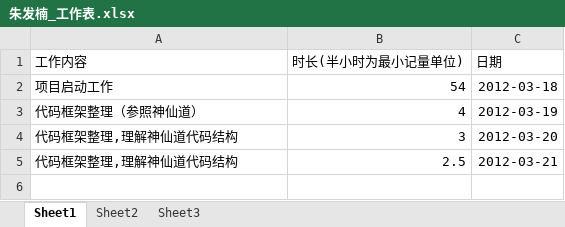
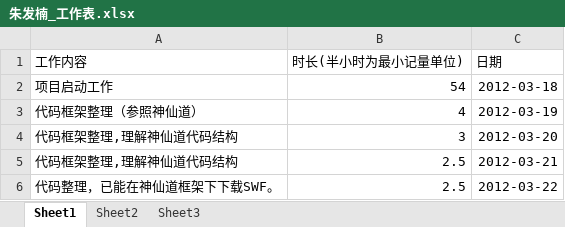
Before and after one commit to phicuong08/i-card-v1, an Excel workbook: work_log/朱发楠_工作表.xlsx, sheet Sheet1, drawn as a sheet; values as stored, in another font and other column widths than the file's, no borders; the diff names each change by its address in the sheet, - before the commit and + after, or states it on an @@ line.

```diff
--- a/work_log/朱发楠_工作表.xlsx (sheet Sheet1)
+++ b/work_log/朱发楠_工作表.xlsx (sheet Sheet1)
+row 6: 代码整理，已能在神仙道框架下下载SWF。 | 2.5 | 2012-03-22
```
